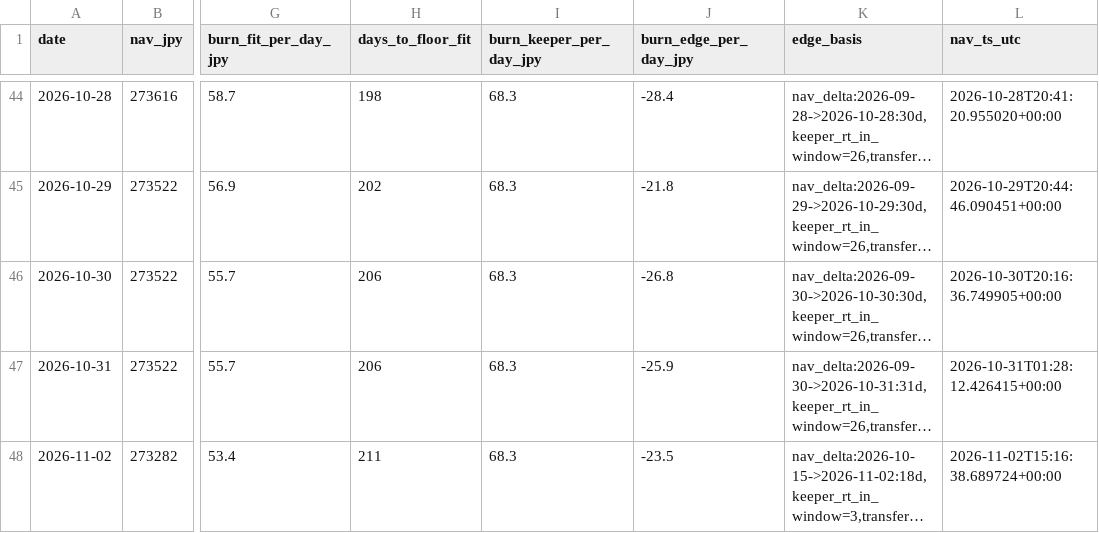
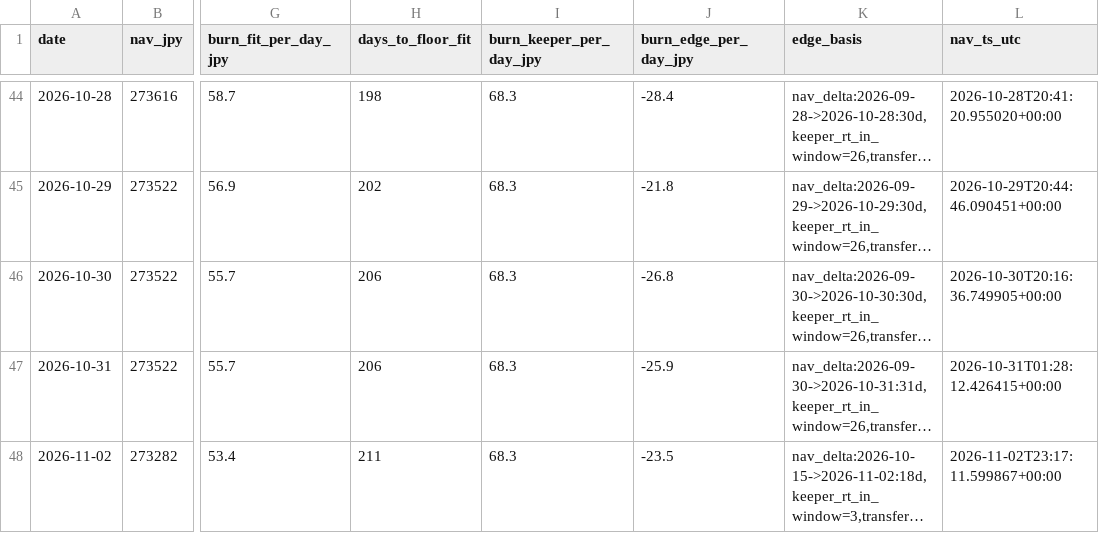
Before and after one commit to olehakengo-svg/fx-ai-trader, a CSV file: data/monitoring/nav_floor_projection.csv, drawn as a sheet; only a part is shown, gaps mark what is left out; long unchanged cells end in …; the diff names each change by its address in the sheet, - before the commit and + after, or states it on an @@ line.

```diff
--- a/data/monitoring/nav_floor_projection.csv
+++ b/data/monitoring/nav_floor_projection.csv
-L48 (nav_ts_utc): 2026-11-02T15:16:38.689724+00:00
+L48 (nav_ts_utc): 2026-11-02T23:17:11.599867+00:00
```
Also changed, not shown: 3 other files.
